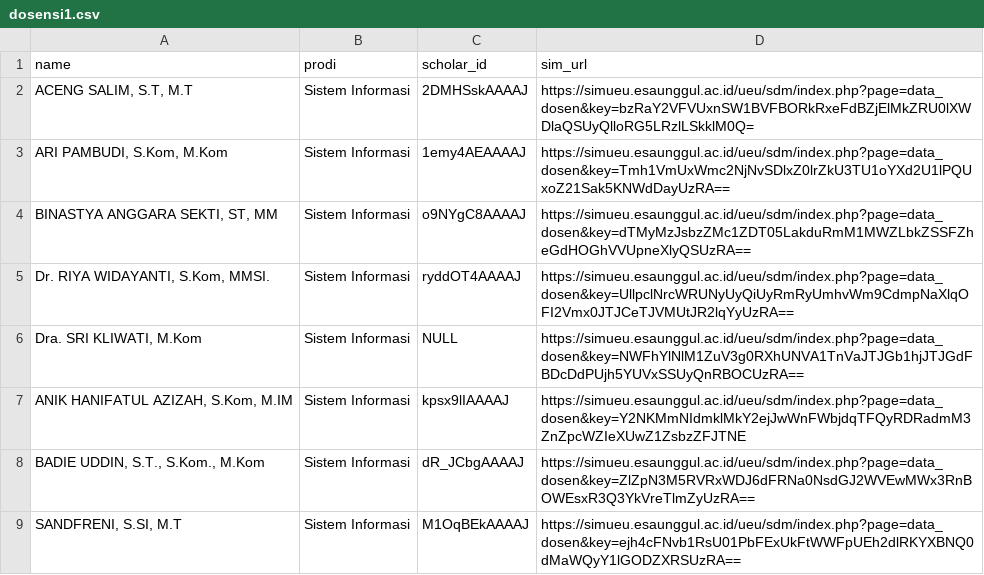
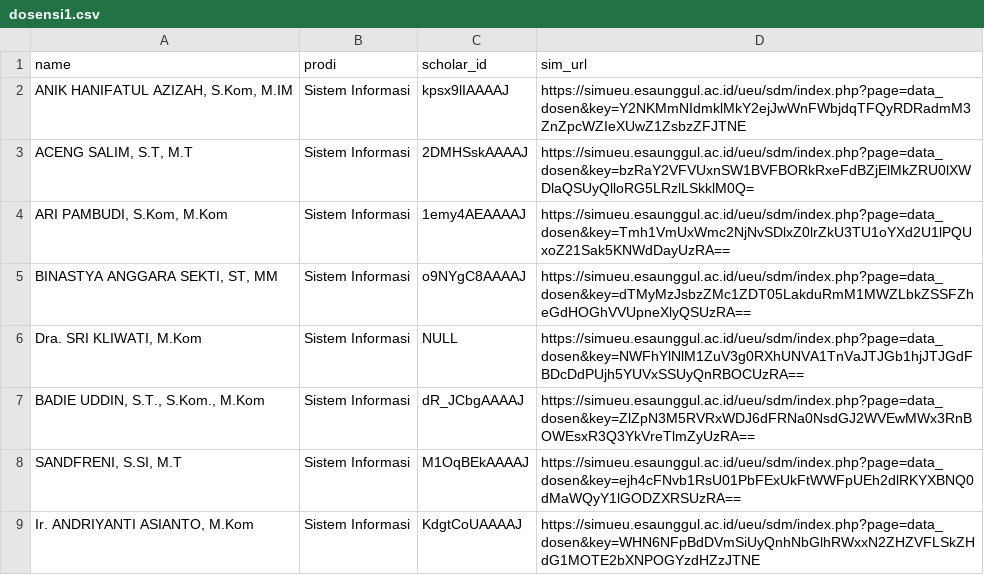
Before and after one commit to djambred/profiling-dosen-2025, a CSV file: dosensi1.csv, drawn as a sheet.

```diff
--- a/dosensi1.csv
+++ b/dosensi1.csv
@@ -1,2 +1,3 @@
 name,prodi,scholar_id,sim_url
+"ANIK HANIFATUL AZIZAH, S.Kom, M.IM",Sistem Informasi,kpsx9lIAAAAJ,https://simueu.esaunggul.ac.id/ueu/sdm/index.php?page=data_dosen&key=Y2NKMmNIdmklMkY2ejJwWnFWbjdqTFQyRDRadmM3ZnZpcWZIeXUwZ1ZsbzZFJTNE
 "ACENG SALIM, S.T, M.T",Sistem Informasi,2DMHSskAAAAJ,https://simueu.esaunggul.ac.id/ueu/sdm/index.php?page=data_dosen&key=bzRaY2VFVUxnSW1BVFBORkRxeFdBZjElMkZRU0lXWDlaQSUyQlloRG5LRzlLSkklM0Q=
@@ -4,6 +5,5 @@ name,prodi,scholar_id,sim_url
 "BINASTYA ANGGARA SEKTI, ST, MM",Sistem Informasi,o9NYgC8AAAAJ,https://simueu.esaunggul.ac.id/ueu/sdm/index.php?page=data_dosen&key=dTMyMzJsbzZMc1ZDT05LakduRmM1MWZLbkZSSFZheGdHOGhVVUpneXlyQSUzRA==
-"Dr. RIYA WIDAYANTI, S.Kom, MMSI.",Sistem Informasi,ryddOT4AAAAJ,https://simueu.esaunggul.ac.id/ueu/sdm/index.php?page=data_dosen&key=UllpclNrcWRUNyUyQiUyRmRyUmhvWm9CdmpNaXlqOFI2Vmx0JTJCeTJVMUtJR2lqYyUzRA==
 "Dra. SRI KLIWATI, M.Kom",Sistem Informasi,NULL,https://simueu.esaunggul.ac.id/ueu/sdm/index.php?page=data_dosen&key=NWFhYlNlM1ZuV3g0RXhUNVA1TnVaJTJGb1hjJTJGdFBDcDdPUjh5YUVxSSUyQnRBOCUzRA==
-"ANIK HANIFATUL AZIZAH, S.Kom, M.IM",Sistem Informasi,kpsx9lIAAAAJ,https://simueu.esaunggul.ac.id/ueu/sdm/index.php?page=data_dosen&key=Y2NKMmNIdmklMkY2ejJwWnFWbjdqTFQyRDRadmM3ZnZpcWZIeXUwZ1ZsbzZFJTNE
 "BADIE UDDIN, S.T., S.Kom., M.Kom",Sistem Informasi,dR_JCbgAAAAJ,https://simueu.esaunggul.ac.id/ueu/sdm/index.php?page=data_dosen&key=ZlZpN3M5RVRxWDJ6dFRNa0NsdGJ2WVEwMWx3RnBOWEsxR3Q3YkVreTlmZyUzRA==
 "SANDFRENI, S.SI, M.T",Sistem Informasi,M1OqBEkAAAAJ,https://simueu.esaunggul.ac.id/ueu/sdm/index.php?page=data_dosen&key=ejh4cFNvb1RsU01PbFExUkFtWWFpUEh2dlRKYXBNQ0dMaWQyY1lGODZXRSUzRA==
+"Ir. ANDRIYANTI ASIANTO, M.Kom",Sistem Informasi,KdgtCoUAAAAJ,https://simueu.esaunggul.ac.id/ueu/sdm/index.php?page=data_dosen&key=WHN6NFpBdDVmSiUyQnhNbGlhRWxxN2ZHZVFLSkZHdG1MOTE2bXNPOGYzdHZzJTNE
```
Also changed, not shown: dosensi2.csv, 3 other files.
